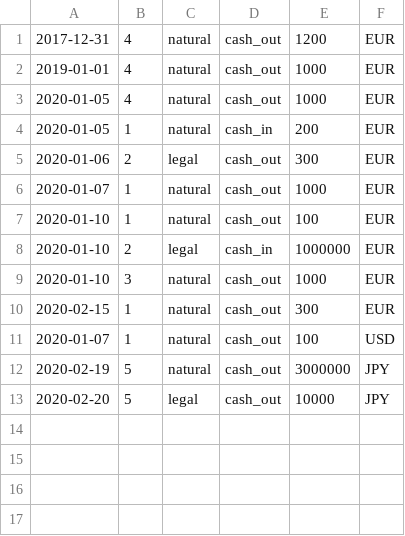
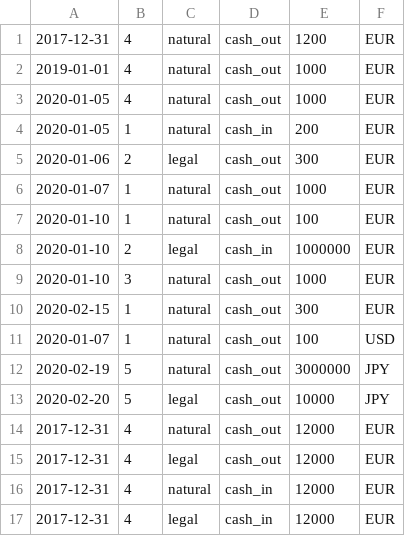
Before and after one commit to githubnicha/commission-task, a CSV file: input.csv, drawn as a sheet; the diff names each change by its address in the sheet, - before the commit and + after, or states it on an @@ line.

```diff
--- a/input.csv
+++ b/input.csv
+row 14: 2017-12-31 | 4 | natural | cash_out | 12000 | EUR
+row 15: 2017-12-31 | 4 | legal | cash_out | 12000 | EUR
+row 16: 2017-12-31 | 4 | natural | cash_in | 12000 | EUR
+row 17: 2017-12-31 | 4 | legal | cash_in | 12000 | EUR
```
Also changed, not shown: 11 other files.
